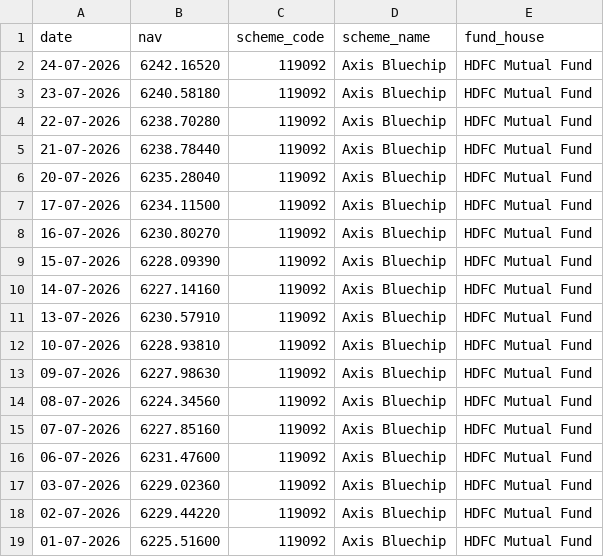
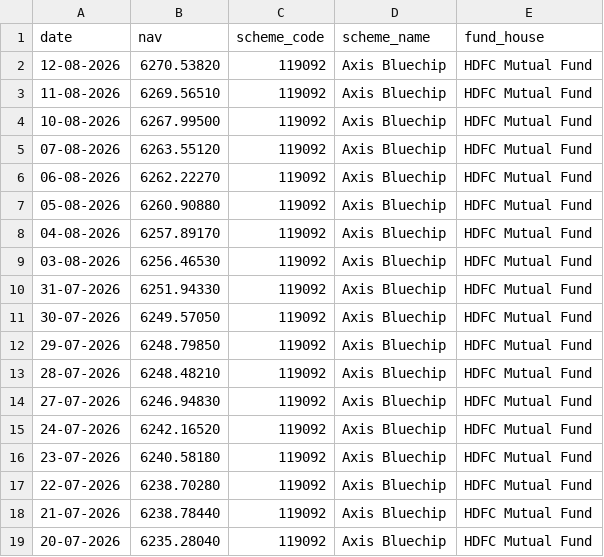
Before and after one commit to Abhishek-369V/MF_Analytics_Platform, a CSV file: data/raw/live_nav_Axis Bluechip.csv, drawn as a sheet; only a part is shown; the shorter side is filled out with more unchanged rows.

```diff
--- a/data/raw/live_nav_Axis Bluechip.csv
+++ b/data/raw/live_nav_Axis Bluechip.csv
@@ -1,2 +1,15 @@
 date,nav,scheme_code,scheme_name,fund_house
+12-08-2026,6270.53820,119092,Axis Bluechip,HDFC Mutual Fund
+11-08-2026,6269.56510,119092,Axis Bluechip,HDFC Mutual Fund
+10-08-2026,6267.99500,119092,Axis Bluechip,HDFC Mutual Fund
+07-08-2026,6263.55120,119092,Axis Bluechip,HDFC Mutual Fund
+06-08-2026,6262.22270,119092,Axis Bluechip,HDFC Mutual Fund
+05-08-2026,6260.90880,119092,Axis Bluechip,HDFC Mutual Fund
+04-08-2026,6257.89170,119092,Axis Bluechip,HDFC Mutual Fund
+03-08-2026,6256.46530,119092,Axis Bluechip,HDFC Mutual Fund
+31-07-2026,6251.94330,119092,Axis Bluechip,HDFC Mutual Fund
+30-07-2026,6249.57050,119092,Axis Bluechip,HDFC Mutual Fund
+29-07-2026,6248.79850,119092,Axis Bluechip,HDFC Mutual Fund
+28-07-2026,6248.48210,119092,Axis Bluechip,HDFC Mutual Fund
+27-07-2026,6246.94830,119092,Axis Bluechip,HDFC Mutual Fund
 24-07-2026,6242.16520,119092,Axis Bluechip,HDFC Mutual Fund
```
Also changed, not shown: data/raw/live_nav_HDFC_Top_100_Direct.csv, data/raw/live_nav_ICICI Bluechip.csv, 12 other files.
